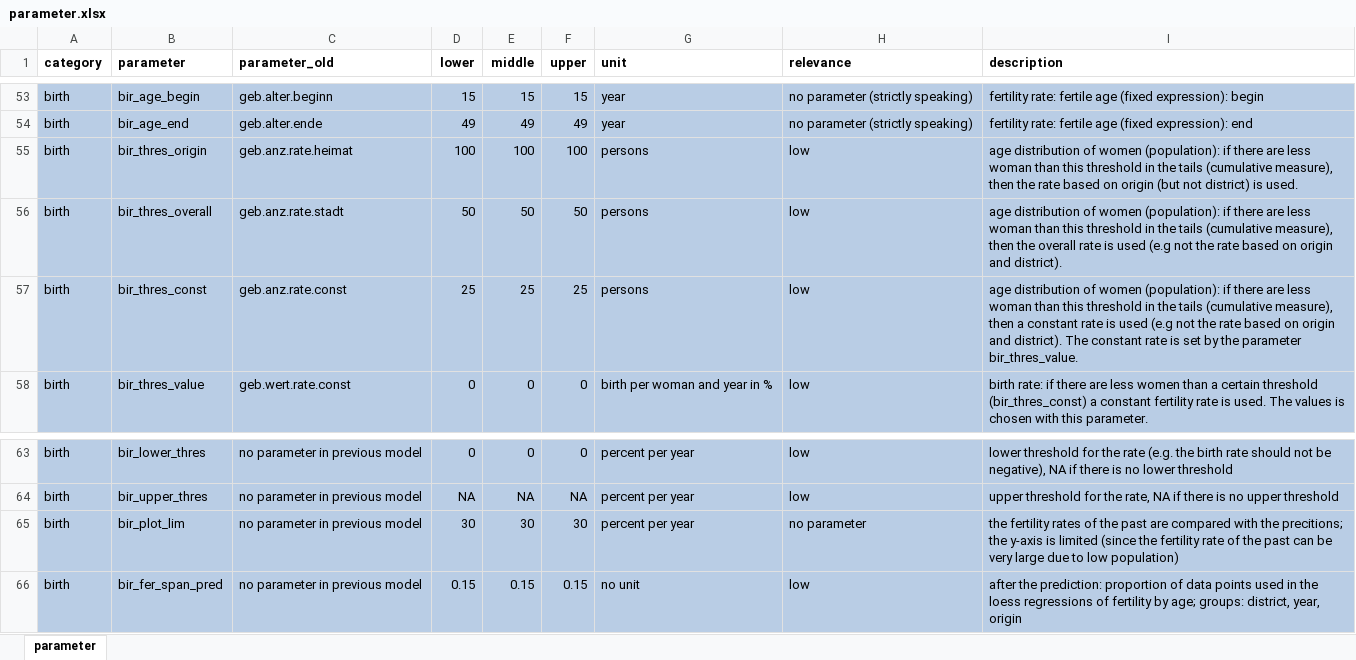
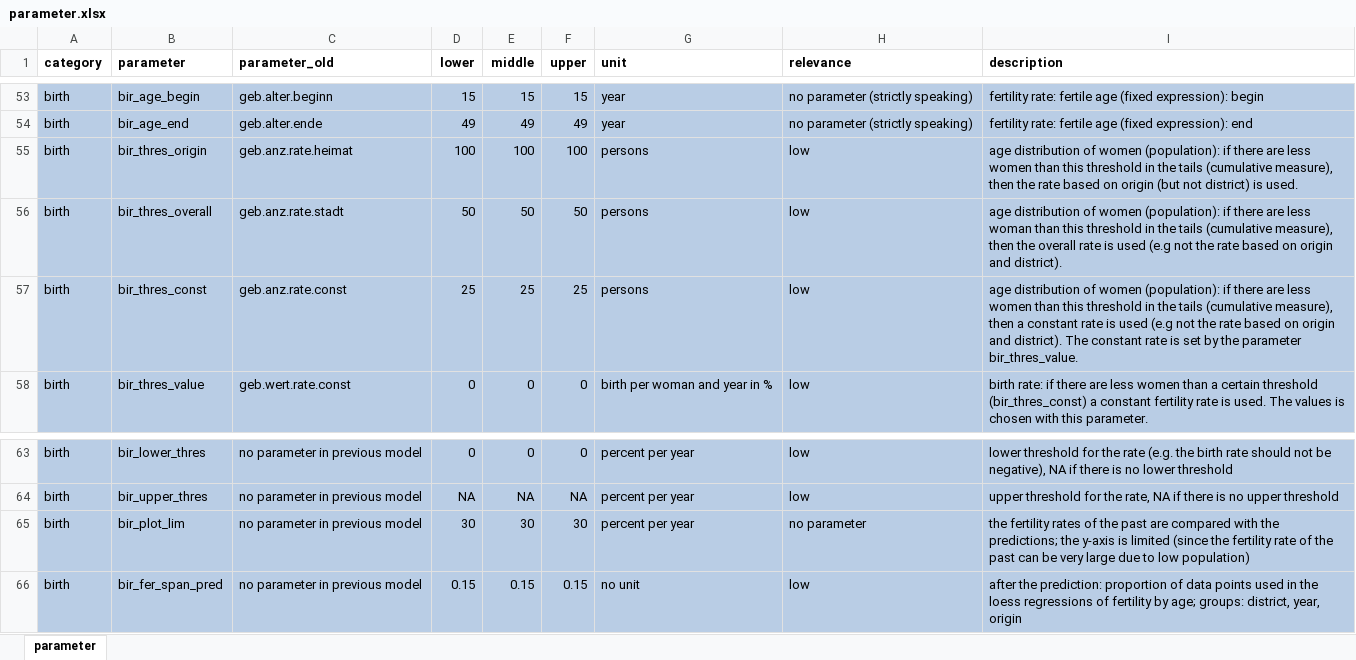
Before and after one commit to StatistikStadtZuerich/BevSzen, an Excel workbook: 2020phase2/2_Data/3_Parameter/parameter.xlsx, sheet parameter, drawn as a sheet; only a part is shown, gaps mark what is left out; values as stored, in another font and other column widths than the file's, no borders; the diff names each change by its address in the sheet, - before the commit and + after, or states it on an @@ line.

Commit message:
review parameters birth only typos changed

```diff
--- a/2020phase2/2_Data/3_Parameter/parameter.xlsx (sheet parameter)
+++ b/2020phase2/2_Data/3_Parameter/parameter.xlsx (sheet parameter)
-I55 (description): …are less woman than this…
+I55 (description): …are less women than this…
-I57 (description): …are less woman than this…
+I57 (description): …are less women than this…
-I65 (description): …with the precitions; the y-axis…
+I65 (description): …with the predictions; the y-axis…
```
Also changed, not shown: 1 other file.
